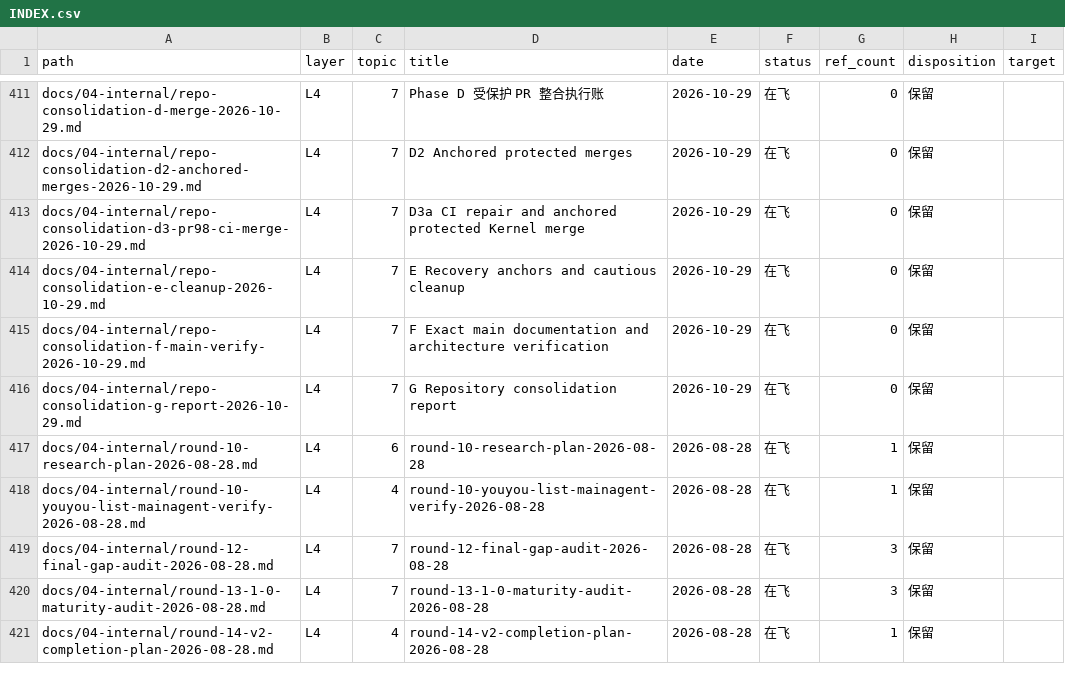
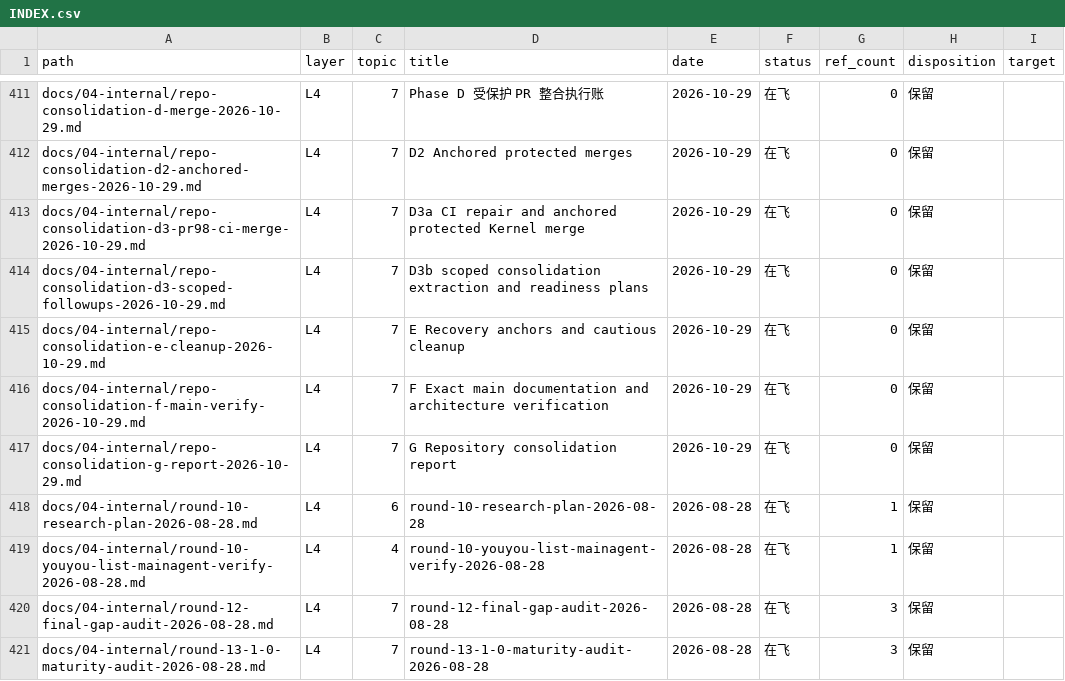
Before and after one commit to Apeireth/Apeireth, a CSV file: docs/INDEX.csv, drawn as a sheet; only a part is shown, gaps mark what is left out; the shorter side is filled out with more unchanged rows.

```diff
--- a/docs/INDEX.csv
+++ b/docs/INDEX.csv
@@ -413,2 +413,3 @@ docs/04-internal/repo-consolidation-d2-anchored-merges-2026-10-29.md,L4,7,D2 Anc
 docs/04-internal/repo-consolidation-d3-pr98-ci-merge-2026-10-29.md,L4,7,D3a CI repair and anchored protected Kernel merge,2026-10-29,在飞,0,保留,
+docs/04-internal/repo-consolidation-d3-scoped-followups-2026-10-29.md,L4,7,D3b scoped consolidation extraction and readiness plans,2026-10-29,在飞,0,保留,
 docs/04-internal/repo-consolidation-e-cleanup-2026-10-29.md,L4,7,E Recovery anchors and cautious cleanup,2026-10-29,在飞,0,保留,
```
Also changed, not shown: 2 other files.
